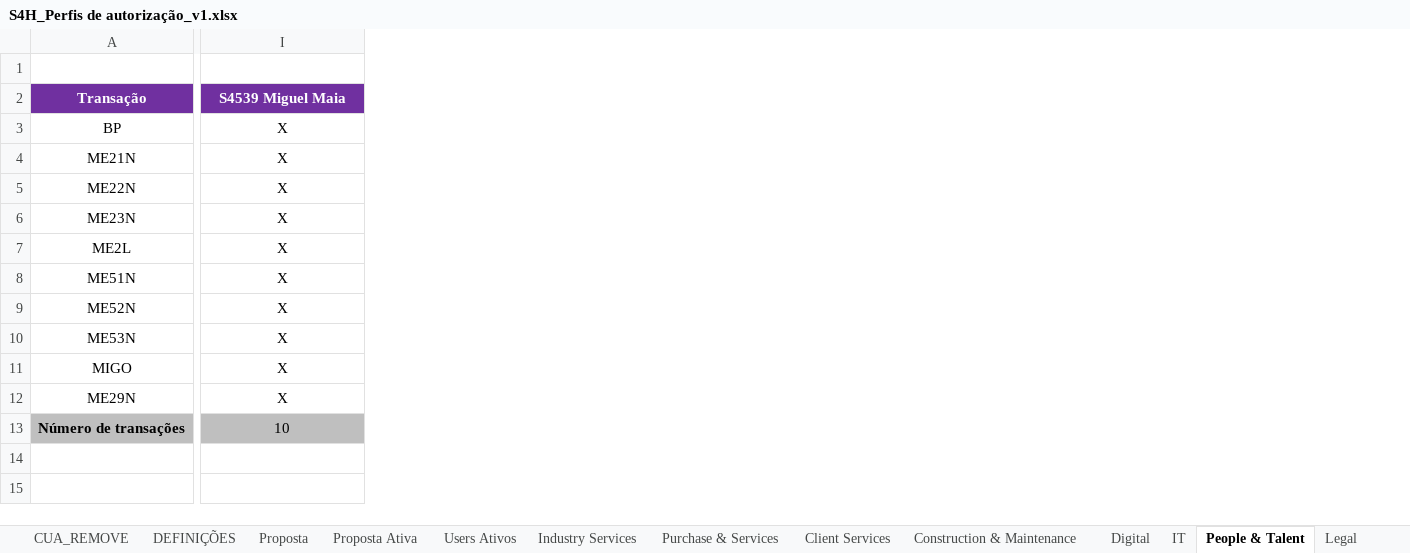
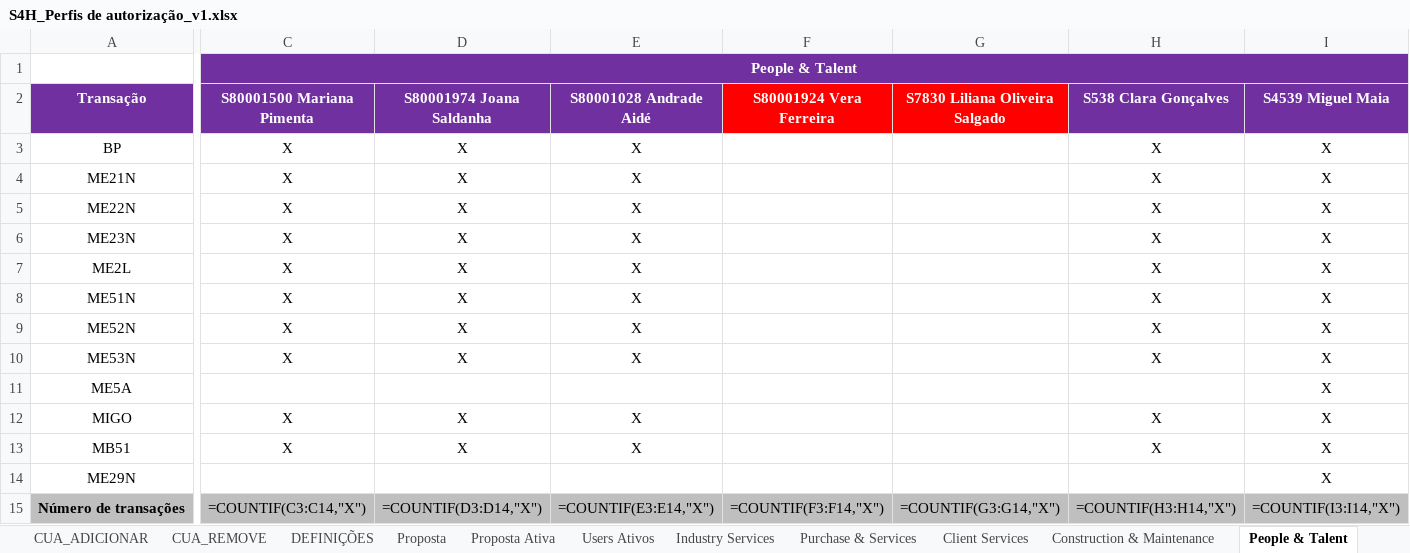
Before and after one commit to Geniolle/SapScript, an Excel workbook: S4H_Perfis de autorização_v1.xlsx, sheet People & Talent, drawn as a sheet; only a part is shown, gaps mark what is left out; values as stored, in another font and other column widths than the file's, no borders; formulas without a stored value are shown as written; 1 other sheet too large or unreadable and not compared; addresses are those after the commit; rows hold the shown columns only; the diff covers the shown part only; the diff names each change by its address in the sheet, - before the commit and + after, or states it on an @@ line.

```diff
--- a/S4H_Perfis de autorização_v1.xlsx (sheet People & Talent)
+++ b/S4H_Perfis de autorização_v1.xlsx (sheet People & Talent)
-sheet tab: IT
@@ column C (S80001500 Mariana Pimenta) unhidden, row 1: People & Talent; rows 3-10: all X; row 12: X; row 15: =COUNTIF(C3:C14,"X") @@
@@ column D (S80001974 Joana Saldanha) unhidden, rows 3-10: all X; row 12: X; row 15: =COUNTIF(D3:D14,"X") @@
@@ column E (S80001028 Andrade Aidé) unhidden, rows 3-10: all X; row 12: X; row 15: =COUNTIF(E3:E14,"X") @@
@@ column F (S80001924 Vera Ferreira) unhidden, row 15: =COUNTIF(F3:F14,"X") @@
@@ column G (S7830 Liliana Oliveira Salgado) unhidden, row 15: =COUNTIF(G3:G14,"X") @@
@@ column H (S538 Clara Gonçalves) unhidden, rows 3-10: all X; row 12: X; row 15: =COUNTIF(H3:H14,"X") @@
+row 11: ME5A |  |  |  |  |  |  | X
+row 13: MB51 | X | X | X |  |  | X | X
-I15 (S4539 Miguel Maia): 10
+I15 (S4539 Miguel Maia): =COUNTIF(I3:I14,"X")
```
Also changed, not shown: 9 edited cells elsewhere in this sheet, sheet CUA_ADICIONAR, sheet CUA_REMOVE, sheet PFCG_COMPOSTA, sheet Proposta, sheet Industry Services, sheet Digital, 9 more sheets, other sheet tabs, hidden cells, 17 other files.
